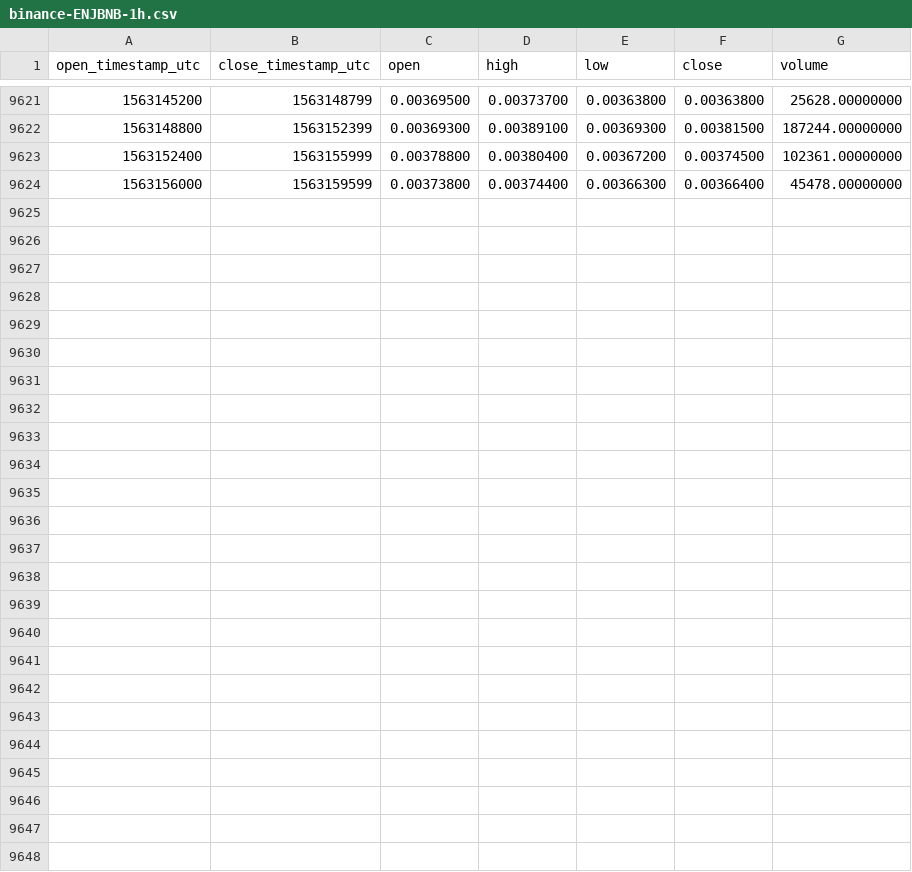
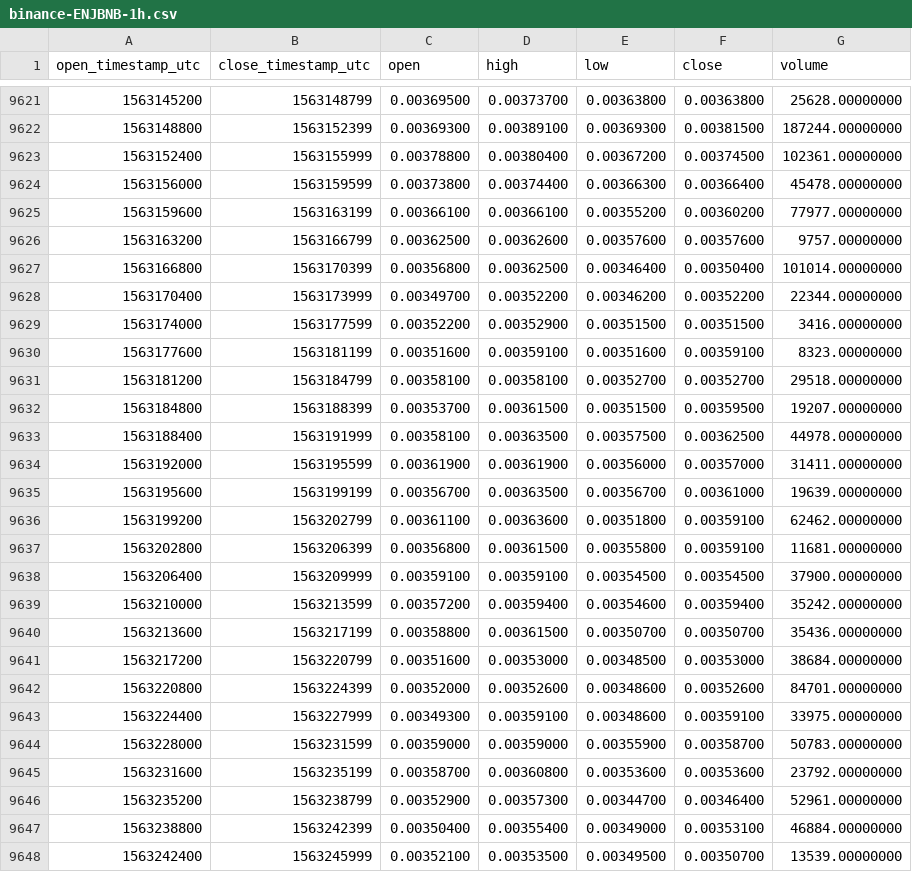
Before and after one commit to cryptobigbro/binance-ENJBNB, a CSV file: binance-ENJBNB-1h.csv, drawn as a sheet; only a part is shown, gaps mark what is left out.

Commit message:
Update OHLCV data.

```diff
--- a/binance-ENJBNB-1h.csv
+++ b/binance-ENJBNB-1h.csv
@@ -9624 +9624,25 @@ open_timestamp_utc,close_timestamp_utc,open,high,low,close,volume
 1563156000,1563159599,0.00373800,0.00374400,0.00366300,0.00366400,45478.00000000
+1563159600,1563163199,0.00366100,0.00366100,0.00355200,0.00360200,77977.00000000
+1563163200,1563166799,0.00362500,0.00362600,0.00357600,0.00357600,9757.00000000
+1563166800,1563170399,0.00356800,0.00362500,0.00346400,0.00350400,101014.00000000
+1563170400,1563173999,0.00349700,0.00352200,0.00346200,0.00352200,22344.00000000
+1563174000,1563177599,0.00352200,0.00352900,0.00351500,0.00351500,3416.00000000
+1563177600,1563181199,0.00351600,0.00359100,0.00351600,0.00359100,8323.00000000
+1563181200,1563184799,0.00358100,0.00358100,0.00352700,0.00352700,29518.00000000
+1563184800,1563188399,0.00353700,0.00361500,0.00351500,0.00359500,19207.00000000
+1563188400,1563191999,0.00358100,0.00363500,0.00357500,0.00362500,44978.00000000
+1563192000,1563195599,0.00361900,0.00361900,0.00356000,0.00357000,31411.00000000
+1563195600,1563199199,0.00356700,0.00363500,0.00356700,0.00361000,19639.00000000
+1563199200,1563202799,0.00361100,0.00363600,0.00351800,0.00359100,62462.00000000
+1563202800,1563206399,0.00356800,0.00361500,0.00355800,0.00359100,11681.00000000
+1563206400,1563209999,0.00359100,0.00359100,0.00354500,0.00354500,37900.00000000
+1563210000,1563213599,0.00357200,0.00359400,0.00354600,0.00359400,35242.00000000
+1563213600,1563217199,0.00358800,0.00361500,0.00350700,0.00350700,35436.00000000
+1563217200,1563220799,0.00351600,0.00353000,0.00348500,0.00353000,38684.00000000
+1563220800,1563224399,0.00352000,0.00352600,0.00348600,0.00352600,84701.00000000
+1563224400,1563227999,0.00349300,0.00359100,0.00348600,0.00359100,33975.00000000
+1563228000,1563231599,0.00359000,0.00359000,0.00355900,0.00358700,50783.00000000
+1563231600,1563235199,0.00358700,0.00360800,0.00353600,0.00353600,23792.00000000
+1563235200,1563238799,0.00352900,0.00357300,0.00344700,0.00346400,52961.00000000
+1563238800,1563242399,0.00350400,0.00355400,0.00349000,0.00353100,46884.00000000
+1563242400,1563245999,0.00352100,0.00353500,0.00349500,0.00350700,13539.00000000
```
Also changed, not shown: binance-ENJBNB-1d.csv.
